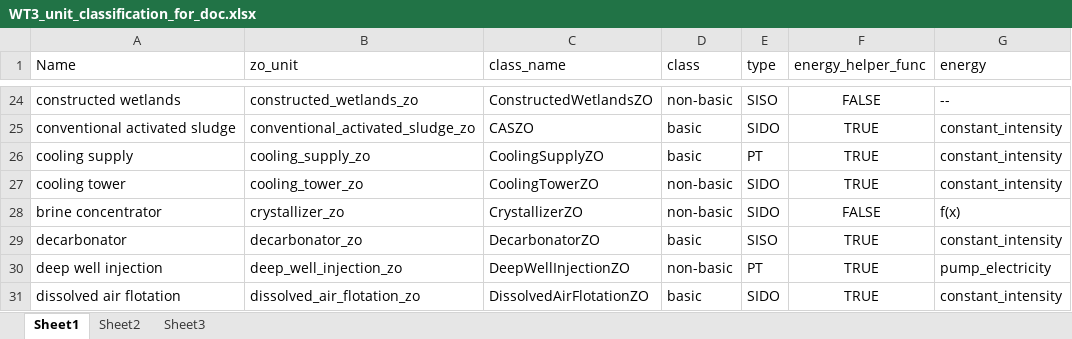
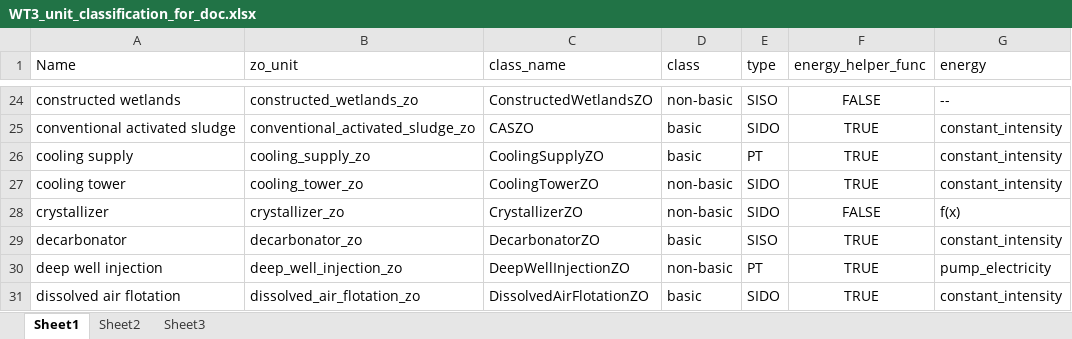
Before and after one commit to kurbansitterley/watertap, an Excel workbook: docs/technical_reference/unit_models/zero_order_unit_models/WT3_unit_classification_for_doc.xlsx, sheet Sheet1, drawn as a sheet; only a part is shown, gaps mark what is left out; values as stored, in another font and other column widths than the file's, no borders; the diff names each change by its address in the sheet, - before the commit and + after, or states it on an @@ line.

Commit message:
update .xlsx to use crystallizer for name

```diff
--- a/docs/technical_reference/unit_models/zero_order_unit_models/WT3_unit_classification_for_doc.xlsx (sheet Sheet1)
+++ b/docs/technical_reference/unit_models/zero_order_unit_models/WT3_unit_classification_for_doc.xlsx (sheet Sheet1)
-A28 (Name): brine concentrator
+A28 (Name): crystallizer
```
